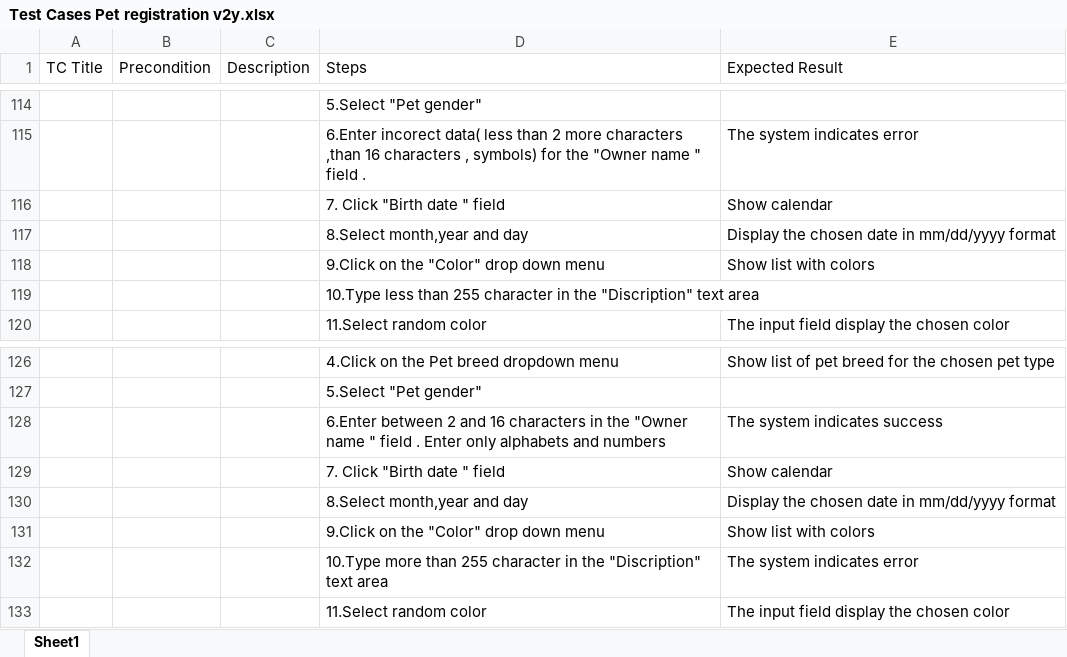
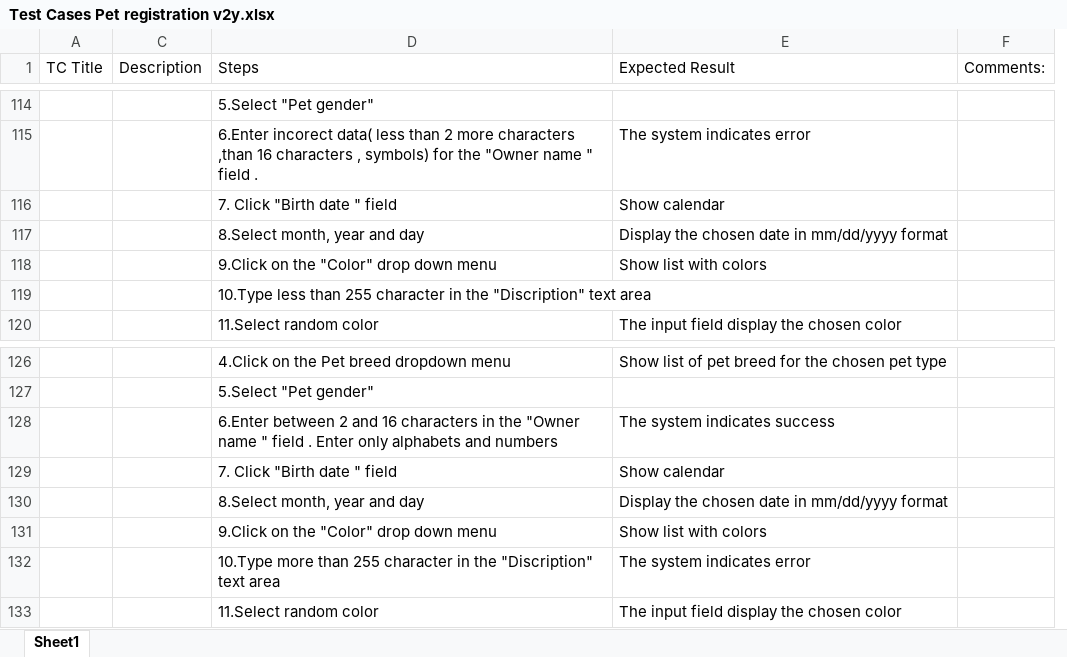
Before and after one commit to rosko89/PetStoreTestingTask, an Excel workbook: Test Cases Pet registration v2y.xlsx, sheet Sheet1, drawn as a sheet; only a part is shown, gaps mark what is left out; values as stored, in another font and other column widths than the file's, no cell formats; removed rows and columns are numbered as before the commit, all else as after; the diff covers the shown part only; the diff names each change by its address in the sheet, - before the commit and + after, or states it on an @@ line.

```diff
--- a/Test Cases Pet registration v2y.xlsx (sheet Sheet1)
+++ b/Test Cases Pet registration v2y.xlsx (sheet Sheet1)
@@ column B (Precondition) hidden, empty @@
+column F (Comments:), empty
-D117 (Steps): 8.Select month,year and day
+D117 (Steps): 8.Select month, year and day
-D130 (Steps): 8.Select month,year and day
+D130 (Steps): 8.Select month, year and day
```
Also changed, not shown: 4 edited cells elsewhere in this sheet, cell formats, 2 other files.
